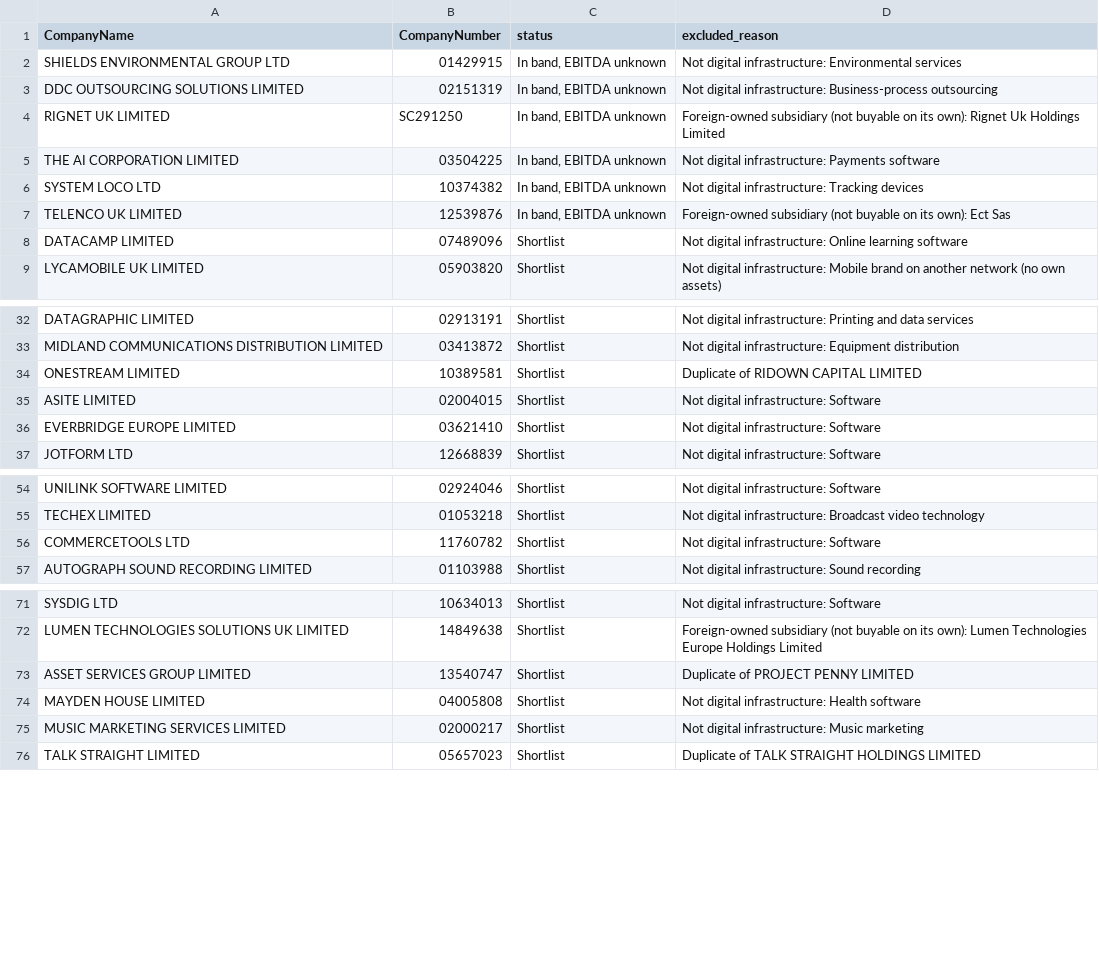
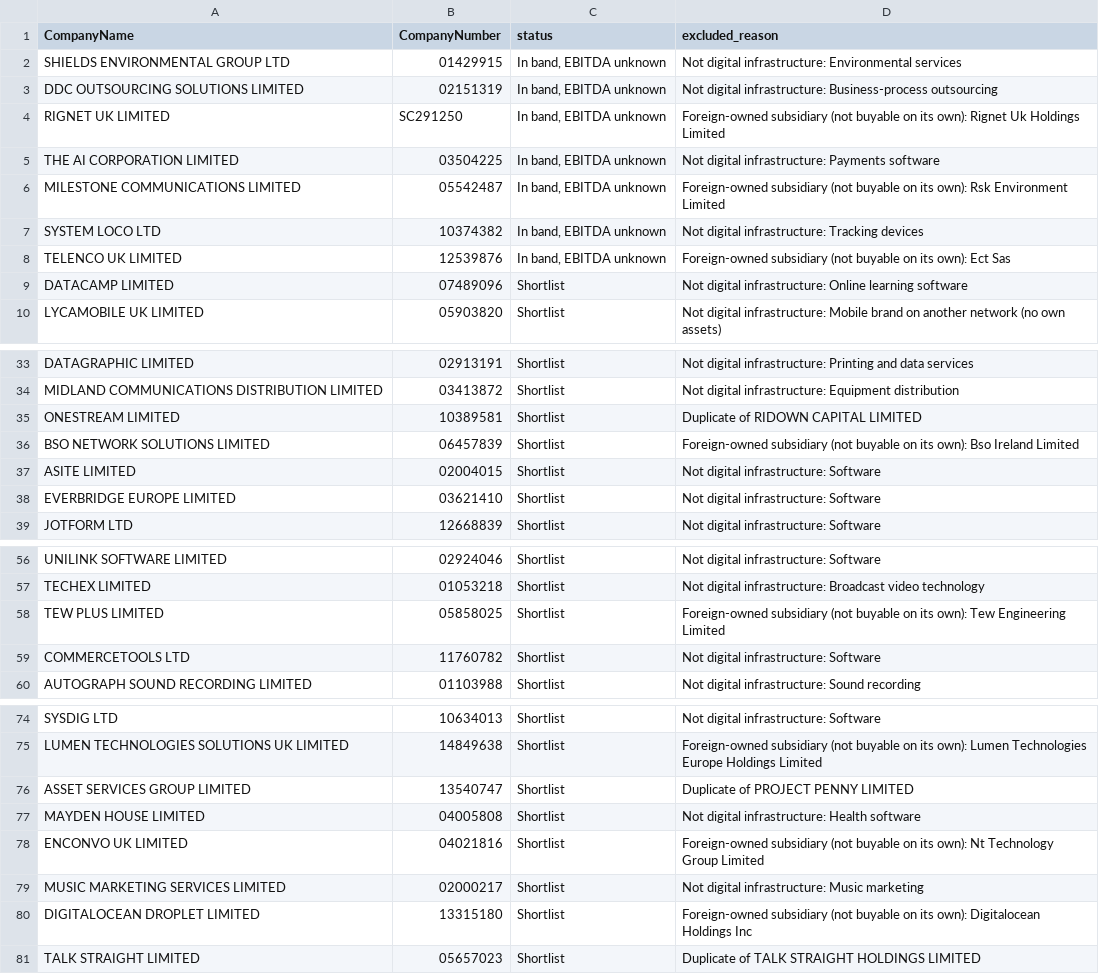
Before and after one commit to PE-Project-WM/infra-deal-scanner, a CSV file: data/outputs/excluded_log.csv, drawn as a sheet; only a part is shown, gaps mark what is left out; the diff names each change by its address in the sheet, - before the commit and + after, or states it on an @@ line.

```diff
--- a/data/outputs/excluded_log.csv
+++ b/data/outputs/excluded_log.csv
+row 6: MILESTONE COMMUNICATIONS LIMITED | 05542487 | In band, EBITDA unknown | Foreign-owned subsidiary (not buyable on its own): Rsk Environment Limited
+row 36: BSO NETWORK SOLUTIONS LIMITED | 06457839 | Shortlist | Foreign-owned subsidiary (not buyable on its own): Bso Ireland Limited
+row 58: TEW PLUS LIMITED | 05858025 | Shortlist | Foreign-owned subsidiary (not buyable on its own): Tew Engineering Limited
+row 78: ENCONVO UK LIMITED | 04021816 | Shortlist | Foreign-owned subsidiary (not buyable on its own): Nt Technology Group Limited
+row 80: DIGITALOCEAN DROPLET LIMITED | 13315180 | Shortlist | Foreign-owned subsidiary (not buyable on its own): Digitalocean Holdings Inc
```
Also changed, not shown: data/outputs/candidates_clean.csv, 1 other file.
